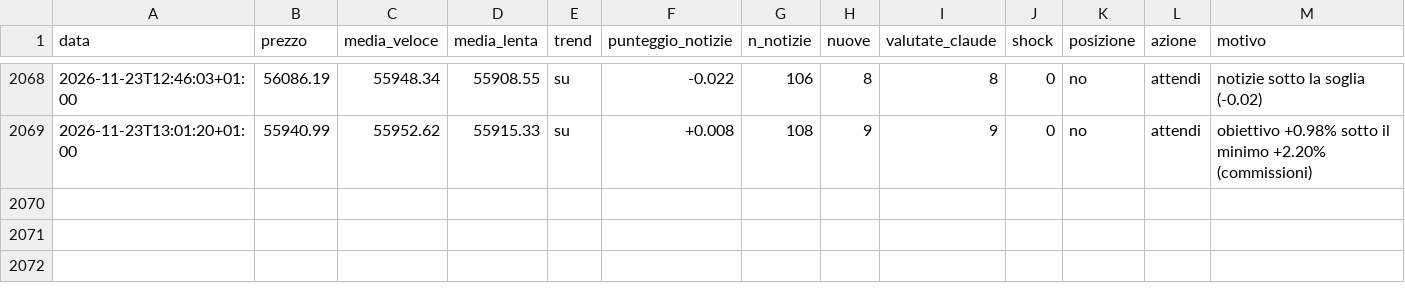
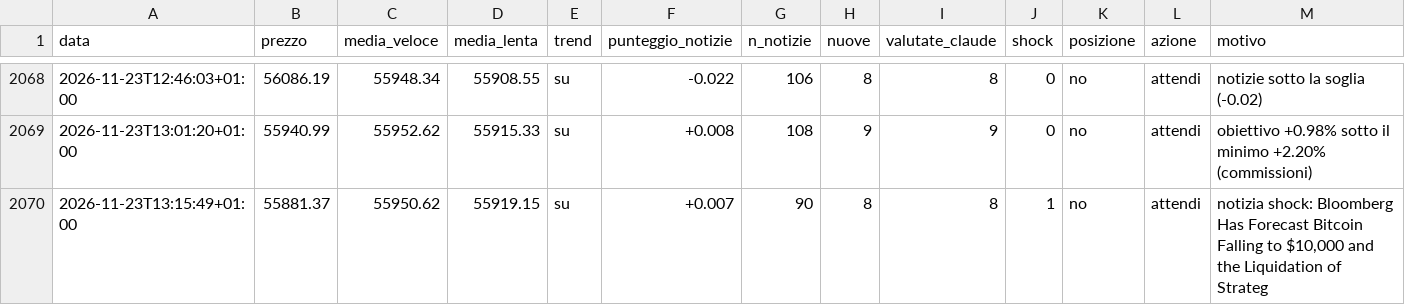
Before and after one commit to Van3d-max/sol-sentinel-, a CSV file: decisioni_btc_veloce.csv, drawn as a sheet; only a part is shown, gaps mark what is left out; rows hold the shown columns only; the diff names each change by its address in the sheet, - before the commit and + after, or states it on an @@ line.

```diff
--- a/decisioni_btc_veloce.csv
+++ b/decisioni_btc_veloce.csv
+row 2070: 2026-11-23T13:15:49+01:00 | 55881.37 | 55950.62 | 55919.15 | su | +0.007 | 90 | 8 | 8 | 1 | no | attendi | notizia shock: Bloomberg Has Forecast Bitcoin Falling to $10,000 and the Liquidation of Strateg
```
Also changed, not shown: decisioni_eth_veloce.csv, decisioni_shib_veloce.csv, 11 other files.
